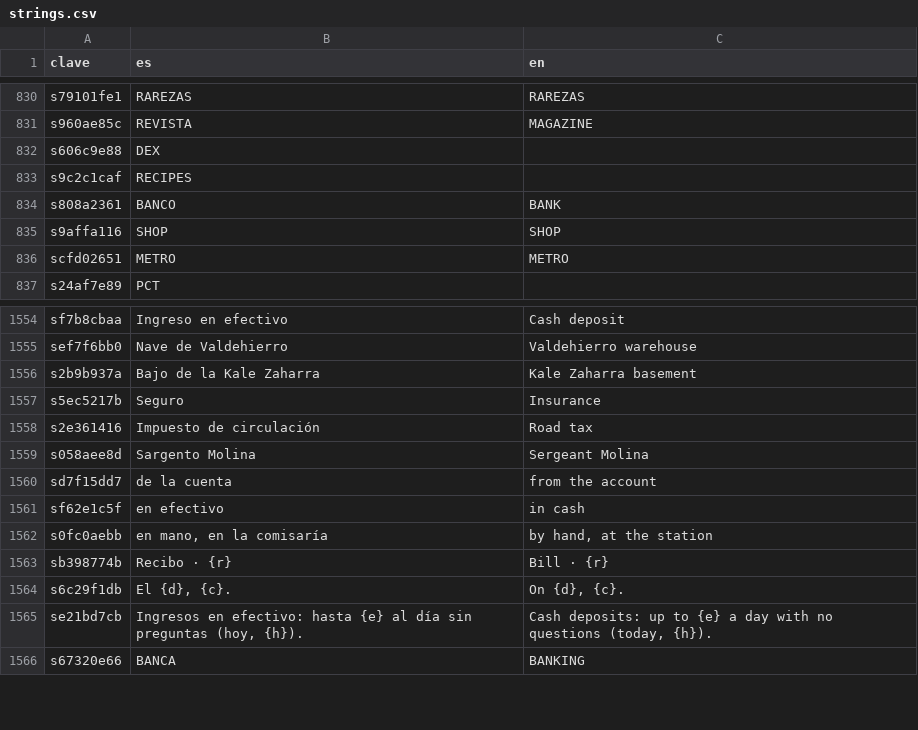
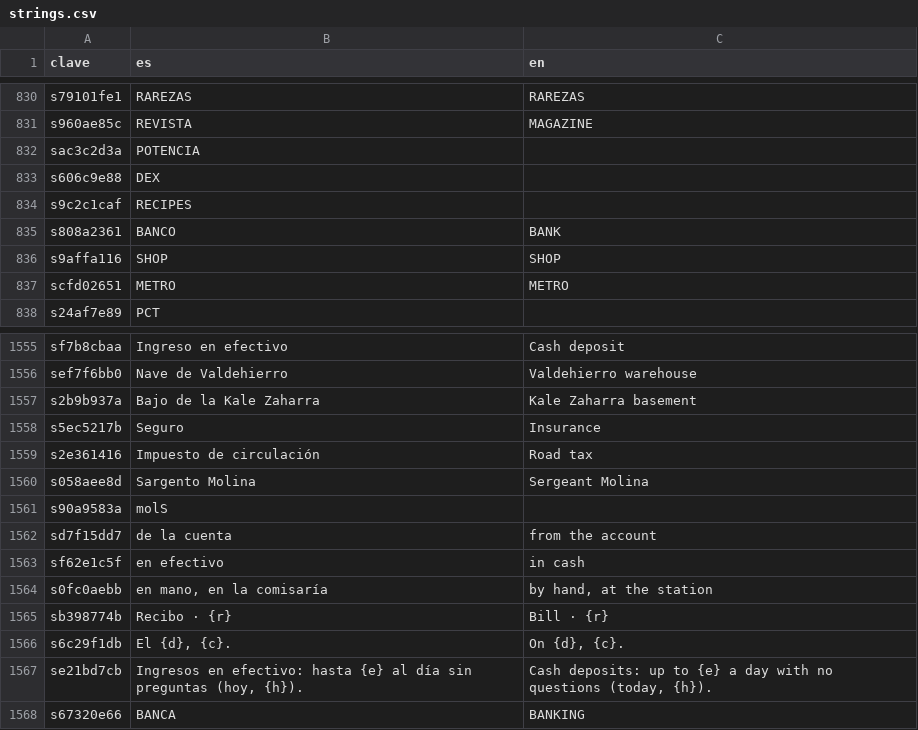
Before and after one commit to u0921985828-arch/Strainmon, a CSV file: ribera-verde/godot/i18n/strings.csv, drawn as a sheet; only a part is shown, gaps mark what is left out; the diff names each change by its address in the sheet, - before the commit and + after, or states it on an @@ line.

```diff
--- a/ribera-verde/godot/i18n/strings.csv
+++ b/ribera-verde/godot/i18n/strings.csv
+row 832: sac3c2d3a | POTENCIA
+row 1561: s90a9583a | molS
```
Also changed, not shown: 12 other files.
